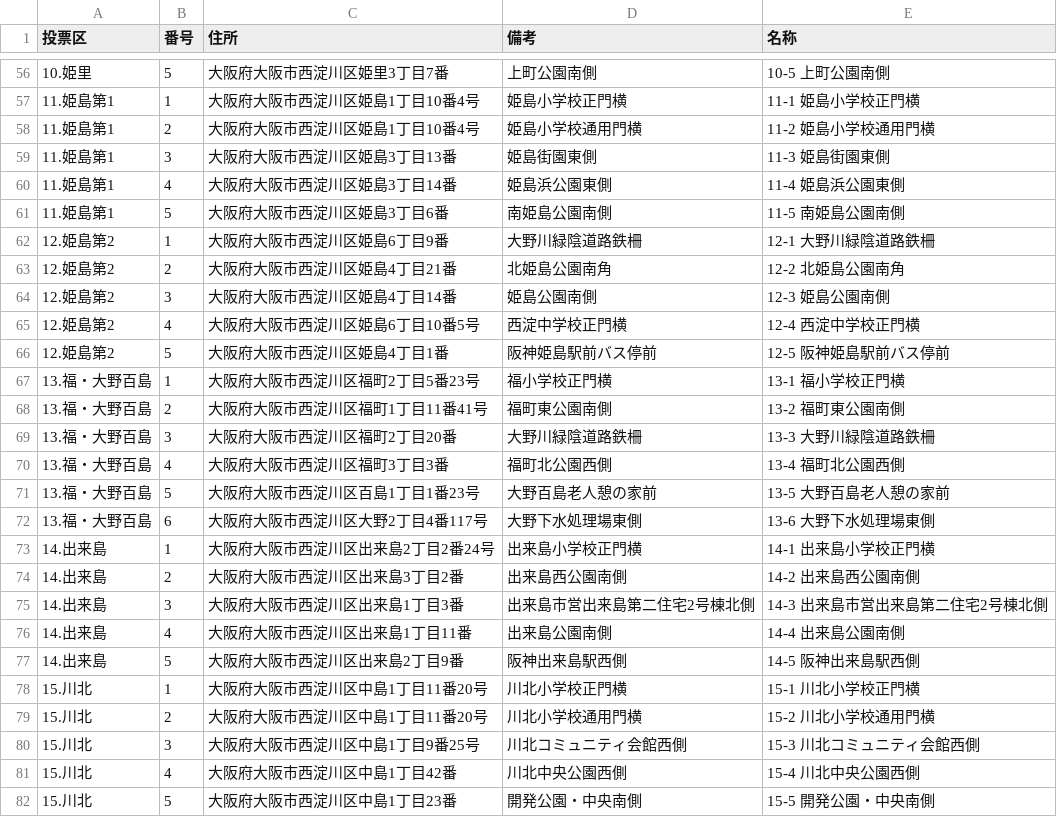
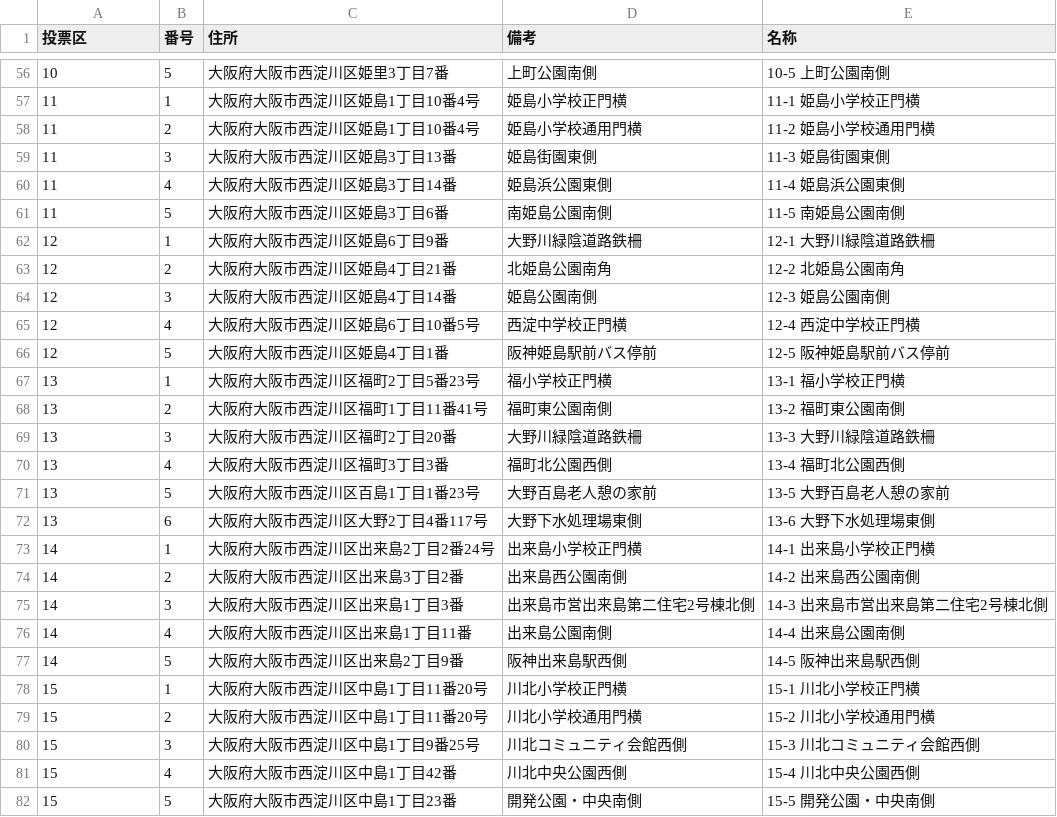
Before and after one commit to rrakira/sanin2025-osaka-poster, a CSV file: public/nishiyodogawa.csv, drawn as a sheet; only a part is shown, gaps mark what is left out; the diff covers the shown part only.

```diff
--- a/public/nishiyodogawa.csv
+++ b/public/nishiyodogawa.csv
@@ -56,27 +56,27 @@
-10.姫里,5,大阪府大阪市西淀川区姫里3丁目7番,上町公園南側,10-5 上町公園南側
-11.姫島第1,1,大阪府大阪市西淀川区姫島1丁目10番4号,姫島小学校正門横,11-1 姫島小学校正門横
-11.姫島第1,2,大阪府大阪市西淀川区姫島1丁目10番4号,姫島小学校通用門横,11-2 姫島小学校通用門横
-11.姫島第1,3,大阪府大阪市西淀川区姫島3丁目13番,姫島街園東側,11-3 姫島街園東側
-11.姫島第1,4,大阪府大阪市西淀川区姫島3丁目14番,姫島浜公園東側,11-4 姫島浜公園東側
-11.姫島第1,5,大阪府大阪市西淀川区姫島3丁目6番,南姫島公園南側,11-5 南姫島公園南側
-12.姫島第2,1,大阪府大阪市西淀川区姫島6丁目9番,大野川緑陰道路鉄柵,12-1 大野川緑陰道路鉄柵
-12.姫島第2,2,大阪府大阪市西淀川区姫島4丁目21番,北姫島公園南角,12-2 北姫島公園南角
-12.姫島第2,3,大阪府大阪市西淀川区姫島4丁目14番,姫島公園南側,12-3 姫島公園南側
-12.姫島第2,4,大阪府大阪市西淀川区姫島6丁目10番5号,西淀中学校正門横,12-4 西淀中学校正門横
-12.姫島第2,5,大阪府大阪市西淀川区姫島4丁目1番,阪神姫島駅前バス停前,12-5 阪神姫島駅前バス停前
-13.福・大野百島,1,大阪府大阪市西淀川区福町2丁目5番23号,福小学校正門横,13-1 福小学校正門横
-13.福・大野百島,2,大阪府大阪市西淀川区福町1丁目11番41号,福町東公園南側,13-2 福町東公園南側
-13.福・大野百島,3,大阪府大阪市西淀川区福町2丁目20番,大野川緑陰道路鉄柵,13-3 大野川緑陰道路鉄柵
-13.福・大野百島,4,大阪府大阪市西淀川区福町3丁目3番,福町北公園西側,13-4 福町北公園西側
-13.福・大野百島,5,大阪府大阪市西淀川区百島1丁目1番23号,大野百島老人憩の家前,13-5 大野百島老人憩の家前
-13.福・大野百島,6,大阪府大阪市西淀川区大野2丁目4番117号,大野下水処理場東側,13-6 大野下水処理場東側
-14.出来島,1,大阪府大阪市西淀川区出来島2丁目2番24号,出来島小学校正門横,14-1 出来島小学校正門横
-14.出来島,2,大阪府大阪市西淀川区出来島3丁目2番,出来島西公園南側,14-2 出来島西公園南側
-14.出来島,3,大阪府大阪市西淀川区出来島1丁目3番,出来島市営出来島第二住宅2号棟北側,14-3 出来島市営出来島第二住宅2号棟北側
-14.出来島,4,大阪府大阪市西淀川区出来島1丁目11番,出来島公園南側,14-4 出来島公園南側
-14.出来島,5,大阪府大阪市西淀川区出来島2丁目9番,阪神出来島駅西側,14-5 阪神出来島駅西側
-15.川北,1,大阪府大阪市西淀川区中島1丁目11番20号,川北小学校正門横,15-1 川北小学校正門横
-15.川北,2,大阪府大阪市西淀川区中島1丁目11番20号,川北小学校通用門横,15-2 川北小学校通用門横
-15.川北,3,大阪府大阪市西淀川区中島1丁目9番25号,川北コミュニティ会館西側,15-3 川北コミュニティ会館西側
-15.川北,4,大阪府大阪市西淀川区中島1丁目42番,川北中央公園西側,15-4 川北中央公園西側
-15.川北,5,大阪府大阪市西淀川区中島1丁目23番,開発公園・中央南側,15-5 開発公園・中央南側
+10,5,大阪府大阪市西淀川区姫里3丁目7番,上町公園南側,10-5 上町公園南側
+11,1,大阪府大阪市西淀川区姫島1丁目10番4号,姫島小学校正門横,11-1 姫島小学校正門横
+11,2,大阪府大阪市西淀川区姫島1丁目10番4号,姫島小学校通用門横,11-2 姫島小学校通用門横
+11,3,大阪府大阪市西淀川区姫島3丁目13番,姫島街園東側,11-3 姫島街園東側
+11,4,大阪府大阪市西淀川区姫島3丁目14番,姫島浜公園東側,11-4 姫島浜公園東側
+11,5,大阪府大阪市西淀川区姫島3丁目6番,南姫島公園南側,11-5 南姫島公園南側
+12,1,大阪府大阪市西淀川区姫島6丁目9番,大野川緑陰道路鉄柵,12-1 大野川緑陰道路鉄柵
+12,2,大阪府大阪市西淀川区姫島4丁目21番,北姫島公園南角,12-2 北姫島公園南角
+12,3,大阪府大阪市西淀川区姫島4丁目14番,姫島公園南側,12-3 姫島公園南側
+12,4,大阪府大阪市西淀川区姫島6丁目10番5号,西淀中学校正門横,12-4 西淀中学校正門横
+12,5,大阪府大阪市西淀川区姫島4丁目1番,阪神姫島駅前バス停前,12-5 阪神姫島駅前バス停前
+13,1,大阪府大阪市西淀川区福町2丁目5番23号,福小学校正門横,13-1 福小学校正門横
+13,2,大阪府大阪市西淀川区福町1丁目11番41号,福町東公園南側,13-2 福町東公園南側
+13,3,大阪府大阪市西淀川区福町2丁目20番,大野川緑陰道路鉄柵,13-3 大野川緑陰道路鉄柵
+13,4,大阪府大阪市西淀川区福町3丁目3番,福町北公園西側,13-4 福町北公園西側
+13,5,大阪府大阪市西淀川区百島1丁目1番23号,大野百島老人憩の家前,13-5 大野百島老人憩の家前
+13,6,大阪府大阪市西淀川区大野2丁目4番117号,大野下水処理場東側,13-6 大野下水処理場東側
+14,1,大阪府大阪市西淀川区出来島2丁目2番24号,出来島小学校正門横,14-1 出来島小学校正門横
+14,2,大阪府大阪市西淀川区出来島3丁目2番,出来島西公園南側,14-2 出来島西公園南側
+14,3,大阪府大阪市西淀川区出来島1丁目3番,出来島市営出来島第二住宅2号棟北側,14-3 出来島市営出来島第二住宅2号棟北側
+14,4,大阪府大阪市西淀川区出来島1丁目11番,出来島公園南側,14-4 出来島公園南側
+14,5,大阪府大阪市西淀川区出来島2丁目9番,阪神出来島駅西側,14-5 阪神出来島駅西側
+15,1,大阪府大阪市西淀川区中島1丁目11番20号,川北小学校正門横,15-1 川北小学校正門横
+15,2,大阪府大阪市西淀川区中島1丁目11番20号,川北小学校通用門横,15-2 川北小学校通用門横
+15,3,大阪府大阪市西淀川区中島1丁目9番25号,川北コミュニティ会館西側,15-3 川北コミュニティ会館西側
+15,4,大阪府大阪市西淀川区中島1丁目42番,川北中央公園西側,15-4 川北中央公園西側
+15,5,大阪府大阪市西淀川区中島1丁目23番,開発公園・中央南側,15-5 開発公園・中央南側
```
Also changed, not shown: 57 edited cells elsewhere in this file.
